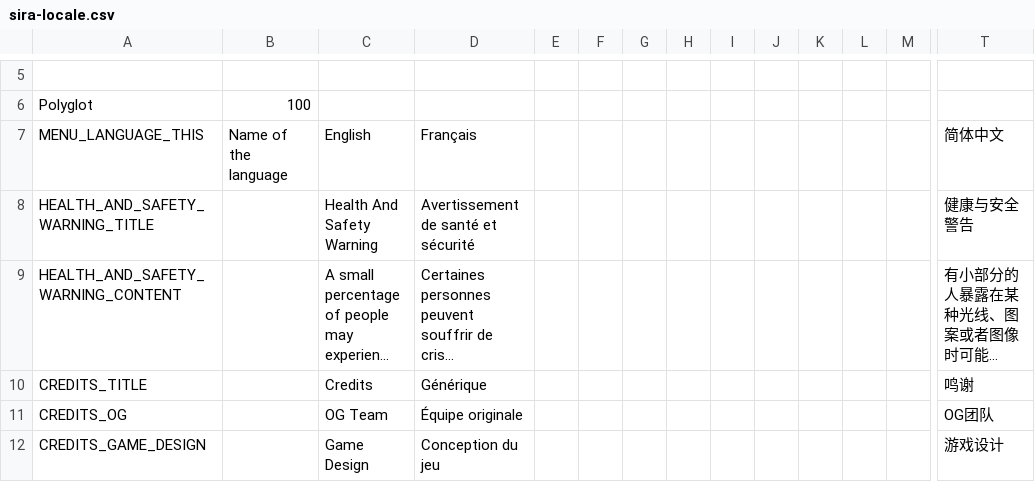
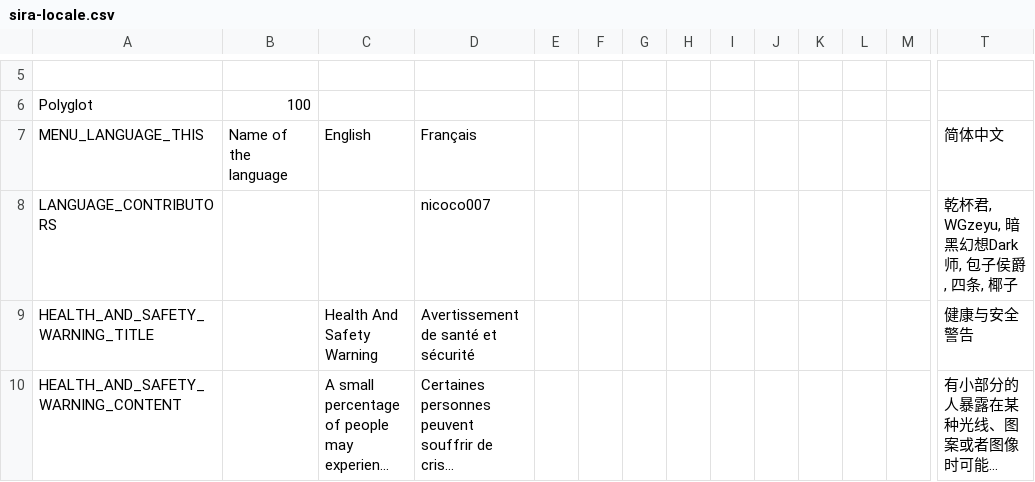
Before and after one commit to Auros/SiraLocalizer, a CSV file: SiraLocalizer/Resources/sira-locale.csv, drawn as a sheet; only a part is shown, gaps mark what is left out; the shorter side is filled out with more unchanged rows; long unchanged cells end in …; rows hold the shown columns only; the diff names each change by its address in the sheet, - before the commit and + after, or states it on an @@ line.

Commit message:
Added Contributors

```diff
--- a/SiraLocalizer/Resources/sira-locale.csv
+++ b/SiraLocalizer/Resources/sira-locale.csv
+row 8: LANGUAGE_CONTRIBUTORS |  |  | nicoco007 |  |  |  |  |  |  |  |  |  | 乾杯君, WGzeyu, 暗黑幻想Dark师, 包子侯爵, 四条, 椰子
```
Also changed, not shown: 1 other file.
